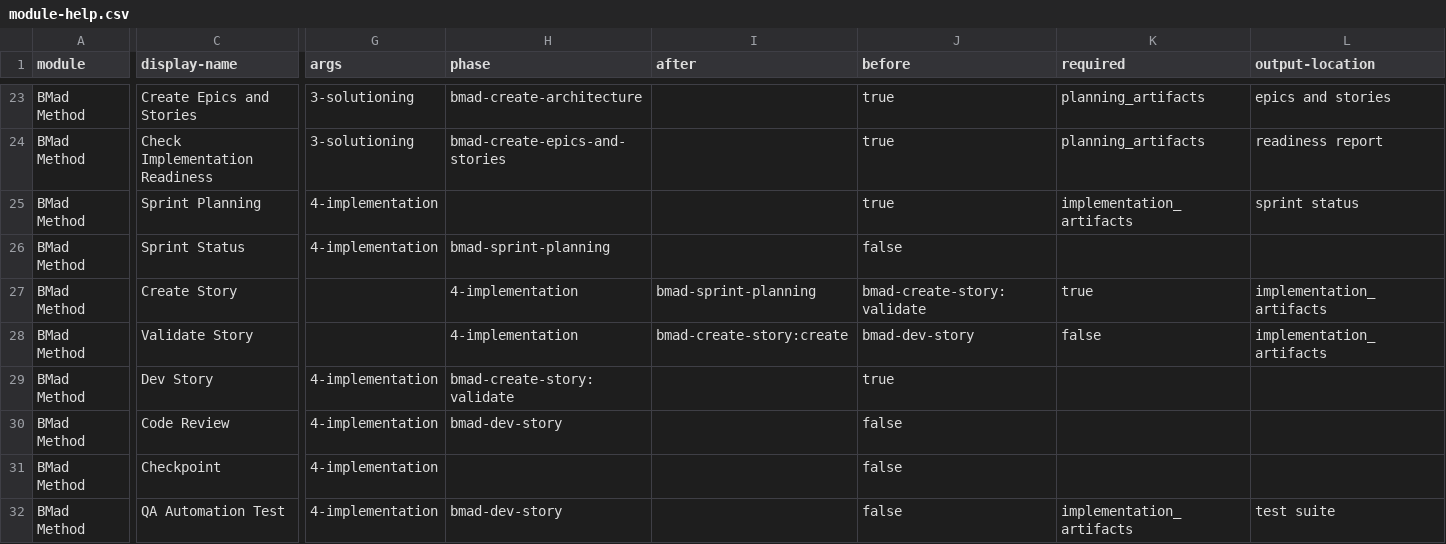
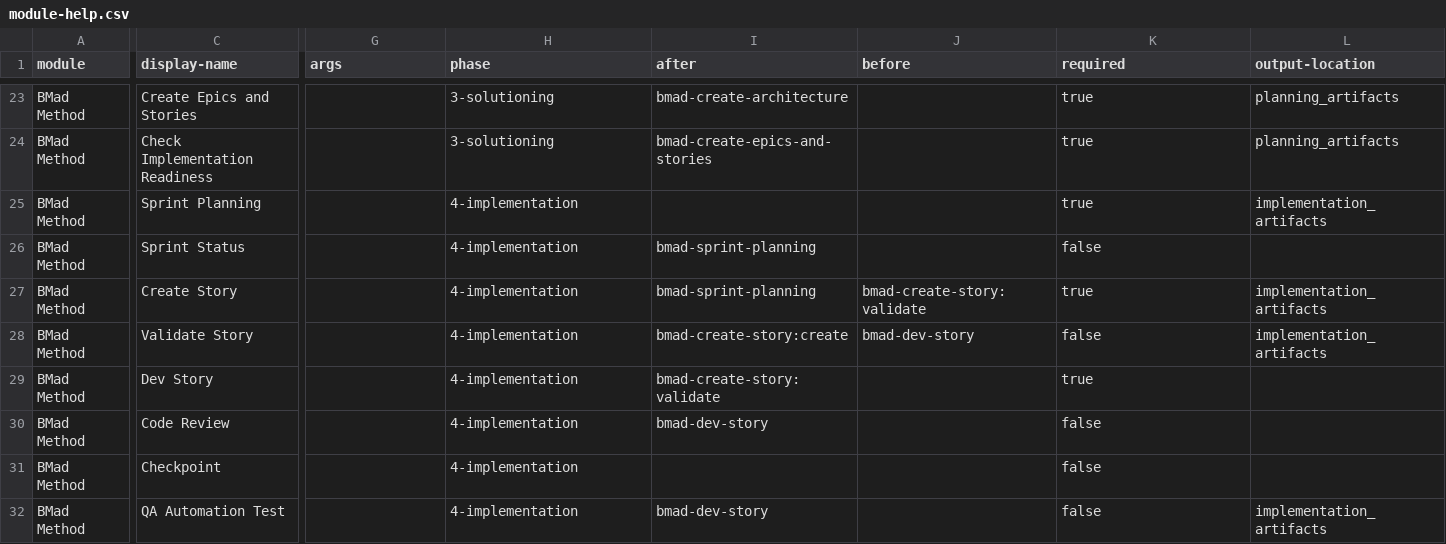
Before and after one commit to thecontstruct/BMAD-METHOD, a CSV file: src/bmm-skills/module-help.csv, drawn as a sheet; only a part is shown, gaps mark what is left out; the diff covers the shown part only; the diff names each change by its address in the sheet, - before the commit and + after, or states it on an @@ line.

Commit message:
fix: align bmad-help.csv with documented schema and clean up source rows (#2278) (#2349)
* fix(installer): preserve module-help.csv schema in merged bmad-help.csv (#2278)

The installer's mergeModuleHelpCatalogs was rewriting the merged catalog
under a different schema (module,phase,name,code,sequence,workflow-file,...)
than the documented source schema in every module's module-help.csv
(module,skill,display-name,menu-code,description,action,args,phase,...).

Worse, the parsing assumed the wrong source column order, so column data
was scrambled in the merged output. SKILL.md docs the source schema, so
the bmad-help skill was navigating a catalog whose actual columns no
longer matched its mental model.

Drop the transformation and the agent enrichment columns (which had no
consumers anywhere in the codebase). Emit rows verbatim in the source
schema, padding short rows and filling empty module fields. Sort by
module then phase, stable within phase to preserve authored order.

Closes #2278

* fix(catalog): normalize module-help.csv rows to documented 13-column schema

Many rows in core-skills/module-help.csv and bmm-skills/module-help.csv
were missing one column between description and phase, leaving them at
12 fields instead of 13. CSV consumers that read by header position
were silently mapping data into the wrong columns (description into
action, phase into args, required into before, etc).

Inserted an empty cell at column index 5 across all 31 affected rows
to restore alignment with the documented header
(module,skill,display-name,menu-code,description,action,args,phase,
after,before,required,output-location,outputs).

```diff
--- a/src/bmm-skills/module-help.csv
+++ b/src/bmm-skills/module-help.csv
-G23:G24 (args): 3-solutioning
+G23:G24 (args): (empty)
-H23 (phase): bmad-create-architecture
+H23 (phase): 3-solutioning
-I23 (after): (empty)
+I23 (after): bmad-create-architecture
-J23:J25 (before): true
+J23:J25 (before): (empty)
-K23:K24 (required): planning_artifacts
+K23:K24 (required): true
-L23 (output-location): epics and stories
+L23 (output-location): planning_artifacts
-H24 (phase): bmad-create-epics-and-stories
+H24 (phase): 3-solutioning
-I24 (after): (empty)
+I24 (after): bmad-create-epics-and-stories
-L24 (output-location): readiness report
+L24 (output-location): planning_artifacts
-G25:G26 (args): 4-implementation
+G25:G26 (args): (empty)
-H25 (phase): (empty)
+H25 (phase): 4-implementation
-K25 (required): implementation_artifacts
+K25 (required): true
-L25 (output-location): sprint status
+L25 (output-location): implementation_artifacts
-H26 (phase): bmad-sprint-planning
+H26 (phase): 4-implementation
-I26 (after): (empty)
+I26 (after): bmad-sprint-planning
-J26 (before): false
+J26 (before): (empty)
-K26 (required): (empty)
+K26 (required): false
-G29:G32 (args): 4-implementation
+G29:G32 (args): (empty)
-H29 (phase): bmad-create-story:validate
+H29 (phase): 4-implementation
-I29 (after): (empty)
+I29 (after): bmad-create-story:validate
-J29 (before): true
+J29 (before): (empty)
-K29 (required): (empty)
+K29 (required): true
-H30 (phase): bmad-dev-story
+H30 (phase): 4-implementation
-I30 (after): (empty)
+I30 (after): bmad-dev-story
-J30:J32 (before): false
+J30:J32 (before): (empty)
-K30:K31 (required): (empty)
+K30:K31 (required): false
-H31 (phase): (empty)
+H31 (phase): 4-implementation
-H32 (phase): bmad-dev-story
+H32 (phase): 4-implementation
-I32 (after): (empty)
+I32 (after): bmad-dev-story
-K32 (required): implementation_artifacts
+K32 (required): false
-L32 (output-location): test suite
+L32 (output-location): implementation_artifacts
```
Also changed, not shown: 78 edited cells elsewhere in this file, src/core-skills/module-help.csv, 1 other file.
